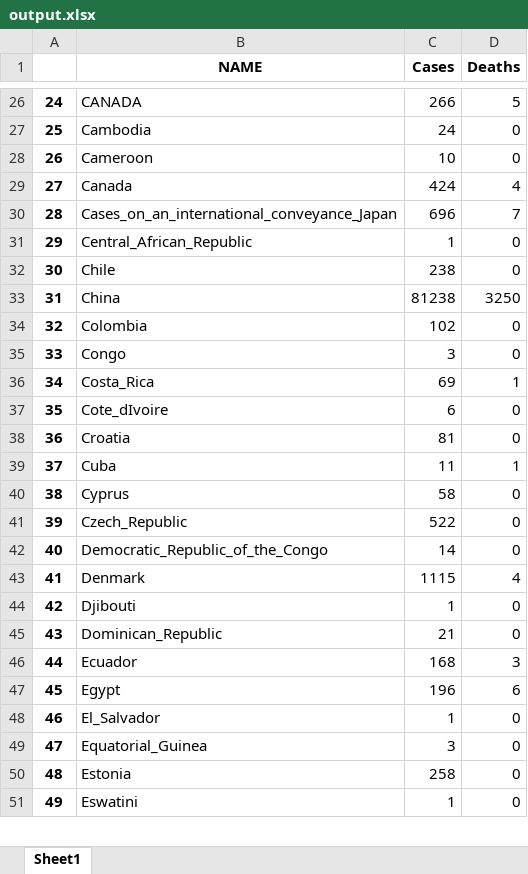
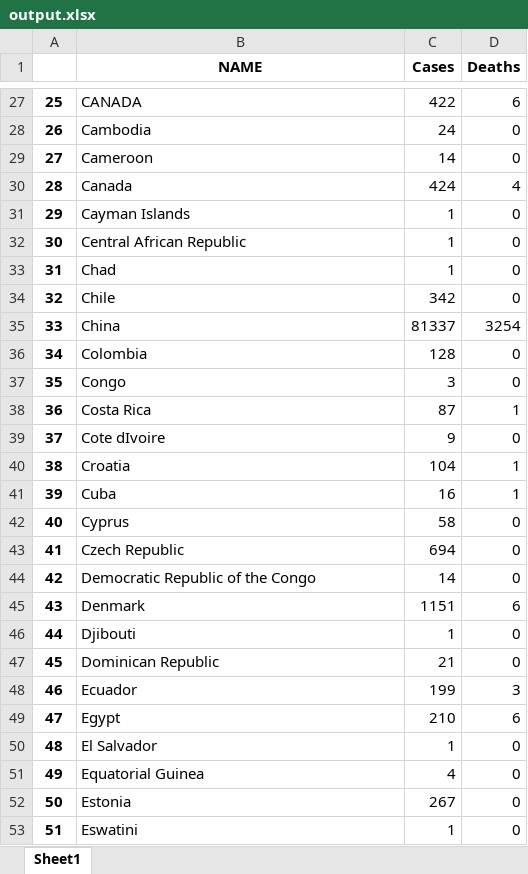
Before and after one commit to Pai026/COVID-19, an Excel workbook: Data/output.xlsx, sheet Sheet1, drawn as a sheet; only a part is shown, gaps mark what is left out; values as stored, in another font and other column widths than the file's, no borders; removed rows and columns are numbered as before the commit, all else as after; the diff covers the shown part only; the diff names each change by its address in the sheet, - before the commit and + after, or states it on an @@ line.

```diff
--- a/Data/output.xlsx (sheet Sheet1)
+++ b/Data/output.xlsx (sheet Sheet1)
@@ column A renumbered from row 20 down @@
-C27 (Cases): 266
+C27 (Cases): 422
-D27 (Deaths): 5
+D27 (Deaths): 6
-C29 (Cases): 10
+C29 (Cases): 14
-row 30: 28 | Cases_on_an_international_conveyance_Japan | 696 | 7
+row 31: 29 | Cayman Islands | 1 | 0
-B32 (NAME): Central_African_Republic
+B32 (NAME): Central African Republic
+row 33: 31 | Chad | 1 | 0
-C34 (Cases): 238
+C34 (Cases): 342
-C35 (Cases): 81238
+C35 (Cases): 81337
-D35 (Deaths): 3250
+D35 (Deaths): 3254
-C36 (Cases): 102
+C36 (Cases): 128
-B38 (NAME): Costa_Rica
+B38 (NAME): Costa Rica
-C38 (Cases): 69
+C38 (Cases): 87
-B39 (NAME): Cote_dIvoire
+B39 (NAME): Cote dIvoire
-C39 (Cases): 6
+C39 (Cases): 9
-C40 (Cases): 81
+C40 (Cases): 104
-D40 (Deaths): 0
+D40 (Deaths): 1
-C41 (Cases): 11
+C41 (Cases): 16
-B43 (NAME): Czech_Republic
+B43 (NAME): Czech Republic
-C43 (Cases): 522
+C43 (Cases): 694
-B44 (NAME): Democratic_Republic_of_the_Congo
+B44 (NAME): Democratic Republic of the Congo
-C45 (Cases): 1115
+C45 (Cases): 1151
-D45 (Deaths): 4
+D45 (Deaths): 6
-B47 (NAME): Dominican_Republic
+B47 (NAME): Dominican Republic
-C48 (Cases): 168
+C48 (Cases): 199
-C49 (Cases): 196
+C49 (Cases): 210
-B50 (NAME): El_Salvador
+B50 (NAME): El Salvador
-B51 (NAME): Equatorial_Guinea
+B51 (NAME): Equatorial Guinea
-C51 (Cases): 3
+C51 (Cases): 4
-C52 (Cases): 258
+C52 (Cases): 267
```
Also changed, not shown: 13 added rows, 3 removed rows and 133 edited cells elsewhere in this sheet, Data/coronadata.xlsx, Data/output1.xlsx, 1 other file.
